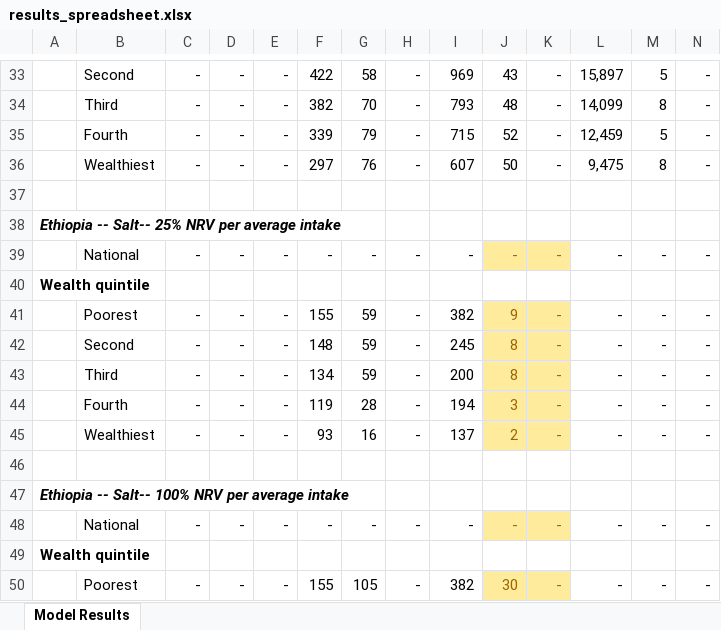
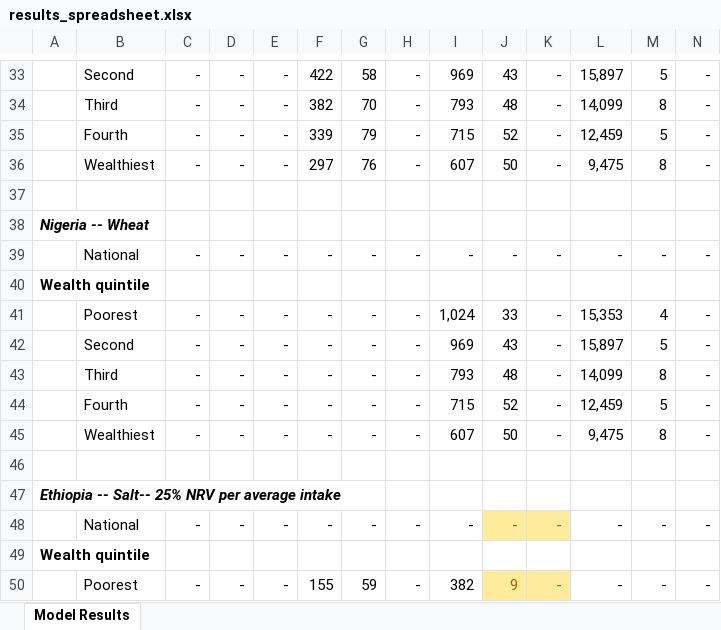
Before and after one commit to ihmeuw/vivarium_gates_lsff_2026, an Excel workbook: 5000_analyze_results/results_spreadsheet.xlsx, sheet Model Results, drawn as a sheet; only a part is shown, gaps mark what is left out; the shorter side is filled out with more unchanged rows; values as stored, in another font and other column widths than the file's, no borders; rows hold the shown columns only; the diff names each change by its address in the sheet, - before the commit and + after, or states it on an @@ line.

Commit message:
Add results and executed notebooks from the Nigeria wheat iron test run (MIC-7549)

```diff
--- a/5000_analyze_results/results_spreadsheet.xlsx (sheet Model Results)
+++ b/5000_analyze_results/results_spreadsheet.xlsx (sheet Model Results)
+row 38: Nigeria -- Wheat
+row 39:  | National | - | - | - | - | - | - | - | - | - | - | - | -
+row 40: Wealth quintile
+row 41:  | Poorest | - | - | - | - | - | - | 1,024 | 33 | - | 15,353 | 4 | -
+row 42:  | Second | - | - | - | - | - | - | 969 | 43 | - | 15,897 | 5 | -
+row 43:  | Third | - | - | - | - | - | - | 793 | 48 | - | 14,099 | 8 | -
+row 44:  | Fourth | - | - | - | - | - | - | 715 | 52 | - | 12,459 | 5 | -
+row 45:  | Wealthiest | - | - | - | - | - | - | 607 | 50 | - | 9,475 | 8 | -
+row 46: (empty)
```
Also changed, not shown: 31 other files.
